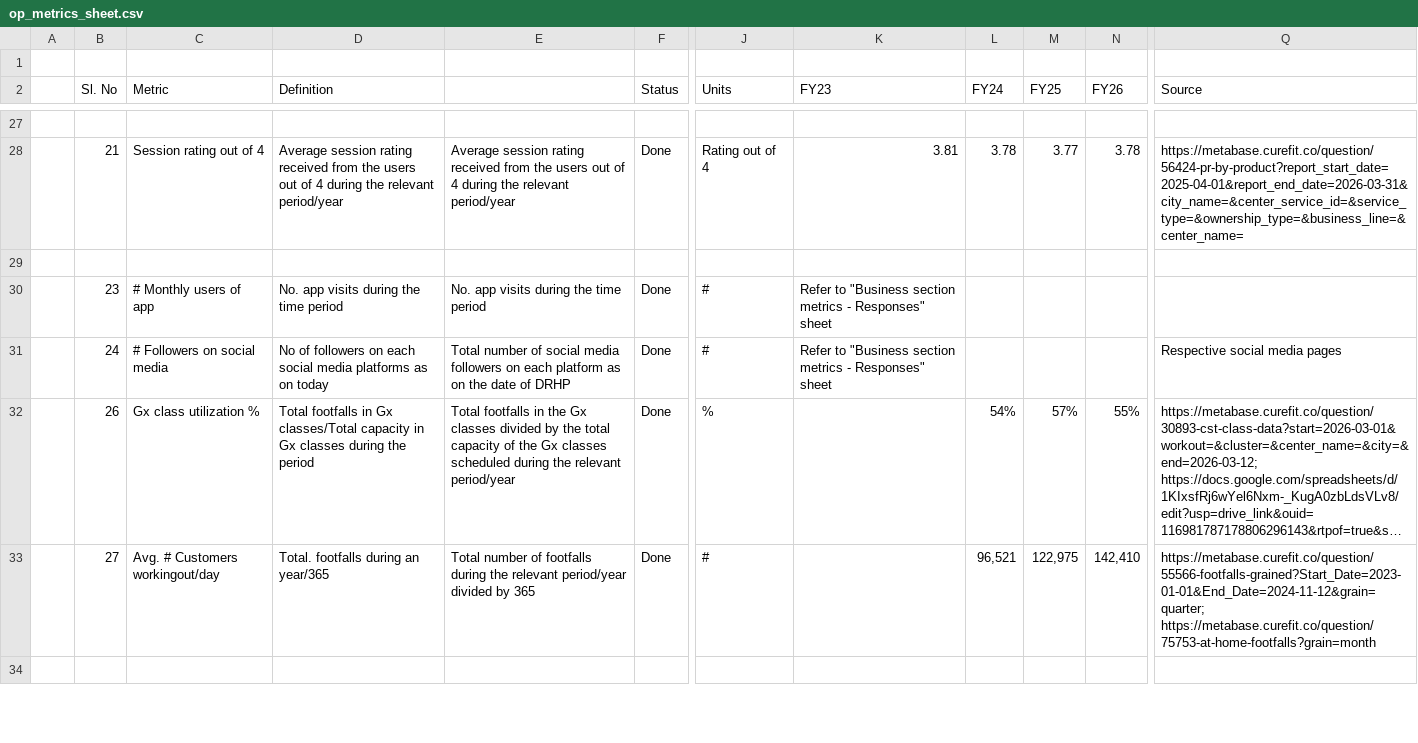
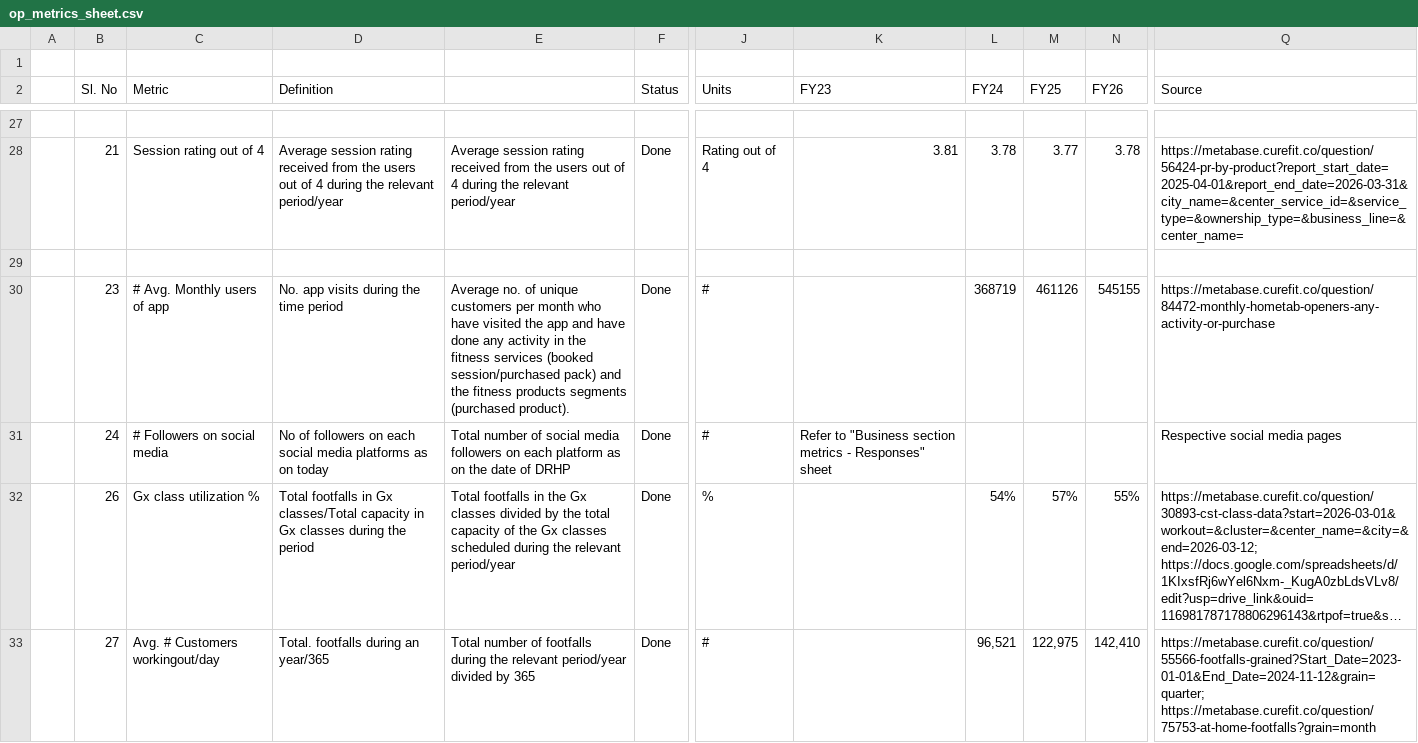
Before and after one commit to curefit/auditor-portal, a CSV file: artifacts/op_metrics_sheet.csv, drawn as a sheet; only a part is shown, gaps mark what is left out; the shorter side is filled out with more unchanged rows; long unchanged cells end in …; the diff names each change by its address in the sheet, - before the commit and + after, or states it on an @@ line.

Commit message:
Add monthly users app metric 84472

```diff
--- a/artifacts/op_metrics_sheet.csv
+++ b/artifacts/op_metrics_sheet.csv
-C30 (Metric): # Monthly users of app
+C30 (Metric): # Avg. Monthly users of app
-E30: No. app visits during the time period
+E30: Average no. of unique customers per month who have visited the app and have done any activity in the fitness services (booked session/purchased pack) and the fitness products segments (purchased product).
-K30 (FY23): Refer to "Business section metrics - Responses" sheet
+K30 (FY23): (empty)
-L30 (FY24): (empty)
+L30 (FY24): 368719
-M30 (FY25): (empty)
+M30 (FY25): 461126
-N30 (FY26): (empty)
+N30 (FY26): 545155
-Q30 (Source): (empty)
+Q30 (Source): https://metabase.curefit.co/question/84472-monthly-hometab-openers-any-activity-or-purchase
```
Also changed, not shown: artifacts/dashboard_card_mapping.csv, 5 other files.
